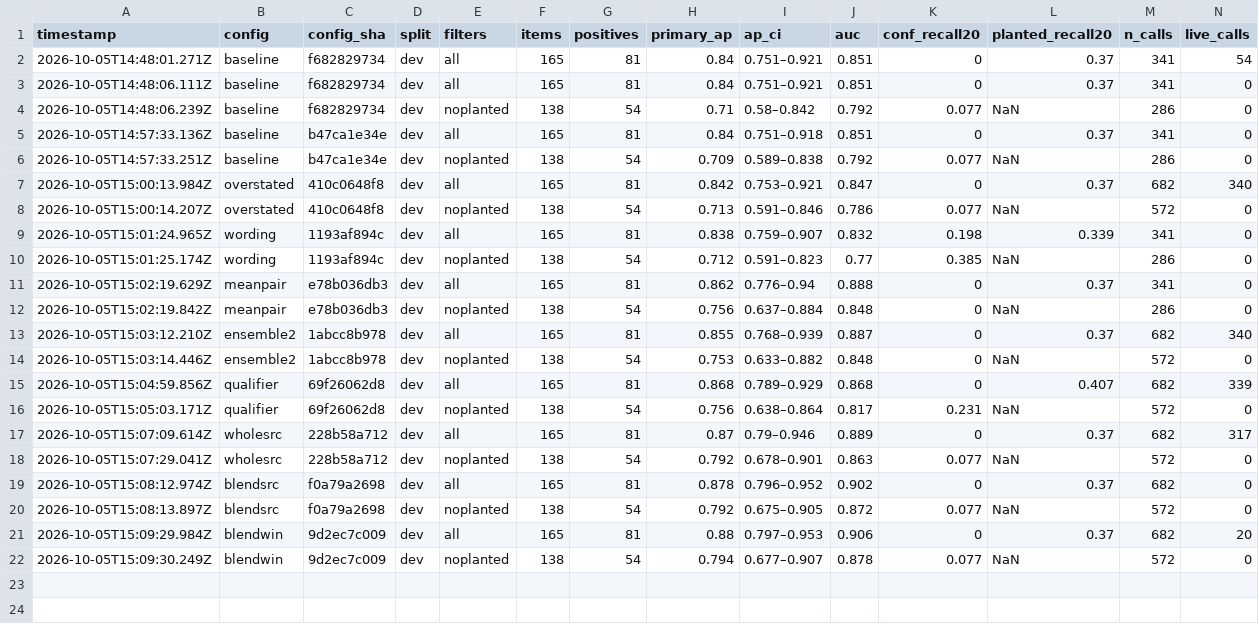
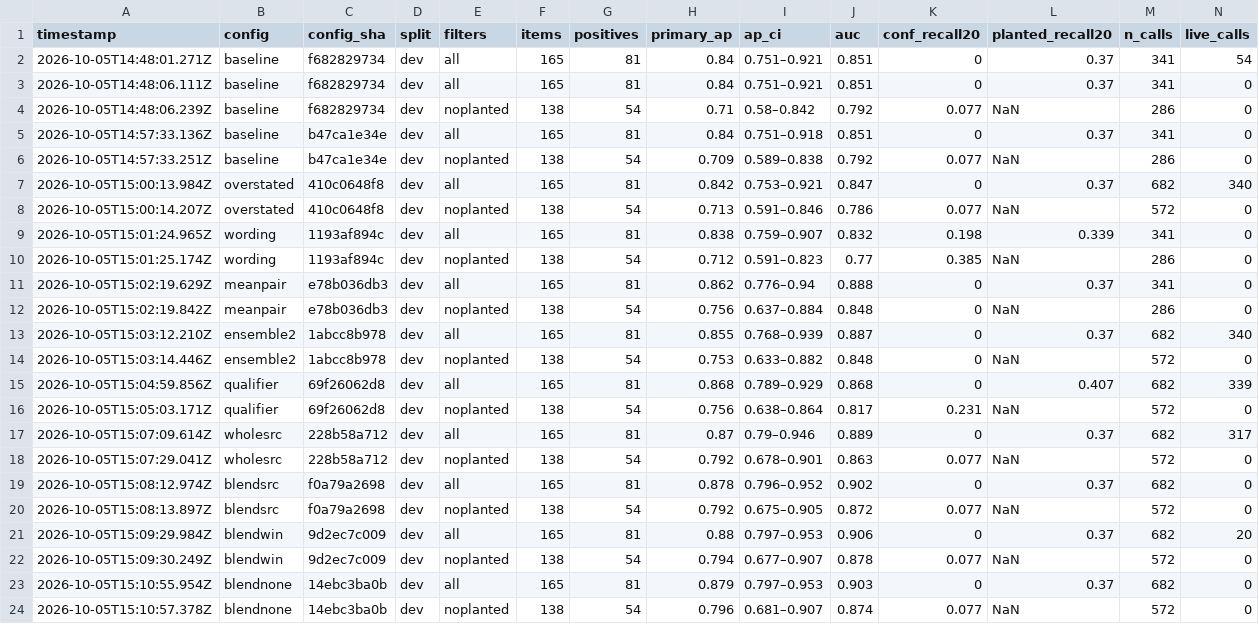
Before and after one commit to brettimus/french-metro, a TSV file: apps/web/scripts/facts/lab/results.tsv, drawn as a sheet; only a part is shown; rows hold the shown columns only; the diff names each change by its address in the sheet, - before the commit and + after, or states it on an @@ line.

```diff
--- a/apps/web/scripts/facts/lab/results.tsv
+++ b/apps/web/scripts/facts/lab/results.tsv
+row 23: 2026-10-05T15:10:55.954Z | blendnone | 14ebc3ba0b | dev | all | 165 | 81 | 0.879 | 0.797–0.953 | 0.903 | 0 | 0.37 | 682 | 0
+row 24: 2026-10-05T15:10:57.378Z | blendnone | 14ebc3ba0b | dev | noplanted | 138 | 54 | 0.796 | 0.681–0.907 | 0.874 | 0.077 | NaN | 572 | 0
```
Also changed, not shown: 2 other files.
